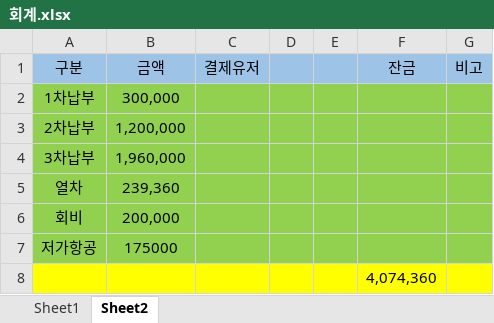
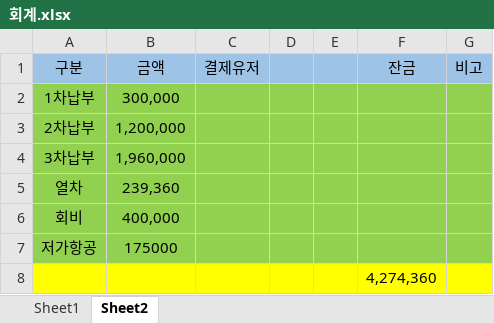
Before and after one commit to GoEurope/GoEurope, an Excel workbook: 회계/회계.xlsx, sheet Sheet2, drawn as a sheet; values as stored, in another font and other column widths than the file's, no borders; the diff names each change by its address in the sheet, - before the commit and + after, or states it on an @@ line.

```diff
--- a/회계/회계.xlsx (sheet Sheet2)
+++ b/회계/회계.xlsx (sheet Sheet2)
-B6 (금액): 200,000
+B6 (금액): 400,000
-F8 (잔금): 4,074,360
+F8 (잔금): 4,274,360
```
Also changed, not shown: sheet Sheet1, 2 other files.
